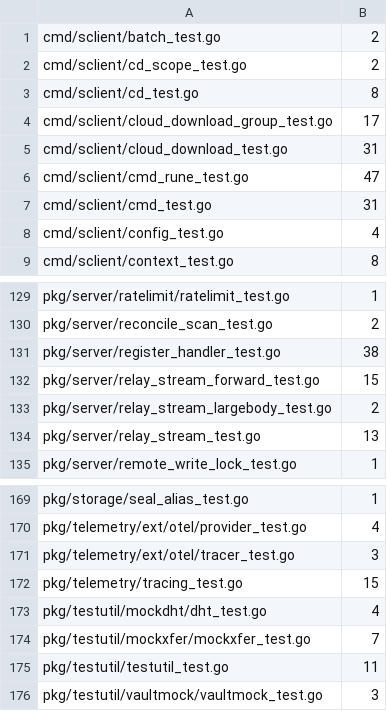
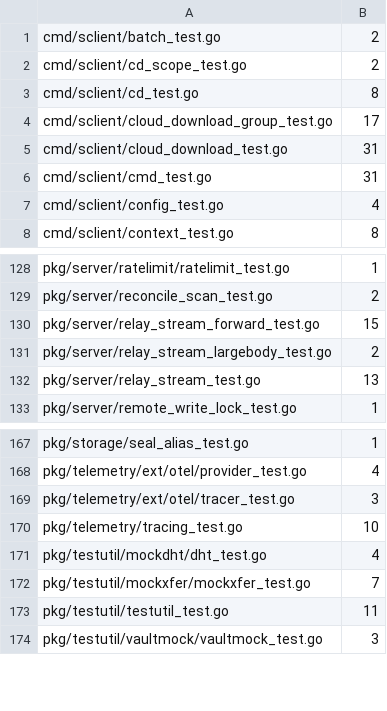
Before and after one commit to cocomhub/sproxy, a TSV file: internal/archcheck/serial_budgets.tsv, drawn as a sheet; only a part is shown, gaps mark what is left out.

Commit message:
test(perf): R18 串行批次 2 并行化 85 例（httptest 类，1721→1631）
能力：把 2 个 T2（httptest 临时端口）测试文件的 85 个串行用例改并行，并重生成 R18 基线。

背景：批次 1 收敛了 T1（纯单元）；本批取粗筛判为「每例独立 httptest/独立 handler、无包级共享状态」的 T2 文件。

改动要点：
- 加 t.Parallel：cmd/sclient/cmd_rune_test.go（47）、pkg/server/register_handler_test.go（38）。
- internal/archcheck/serial_budgets.tsv：重生成 1721→1631（净 −90 = −47 −38 −5；其中 −5 来自上一提交给
  pkg/telemetry/tracing_test.go 的 5 例补 `sproxy:serial:` 豁免标记，即 R18「显式记录不可并发理由」通道）。
  同步移除已归零的行并整理排布。
- 预检：两文件均无 t.Setenv/os.Setenv/Chdir/Stdout/Stderr/TestMain/exec.Command/固定端口。

验证证据：
- go test -race -count=2 ./cmd/sclient/、./pkg/server/ 均通过（pkg/server 225s）。
- go test ./internal/archcheck/ 全绿（SerialRatchet / SerialGateScanCoverage：串行 1631）。
- golangci-lint 0 issues；gofmt 干净。

```diff
--- a/internal/archcheck/serial_budgets.tsv
+++ b/internal/archcheck/serial_budgets.tsv
@@ -5,3 +5,2 @@ cmd/sclient/cloud_download_group_test.go	17
 cmd/sclient/cloud_download_test.go	31
-cmd/sclient/cmd_rune_test.go	47
 cmd/sclient/cmd_test.go	31
@@ -130,3 +129,2 @@ pkg/server/ratelimit/ratelimit_test.go	1
 pkg/server/reconcile_scan_test.go	2
-pkg/server/register_handler_test.go	38
 pkg/server/relay_stream_forward_test.go	15
@@ -171,3 +169,3 @@ pkg/telemetry/ext/otel/provider_test.go	4
 pkg/telemetry/ext/otel/tracer_test.go	3
-pkg/telemetry/tracing_test.go	15
+pkg/telemetry/tracing_test.go	10
 pkg/testutil/mockdht/dht_test.go	4
```
Also changed, not shown: 2 other files.
